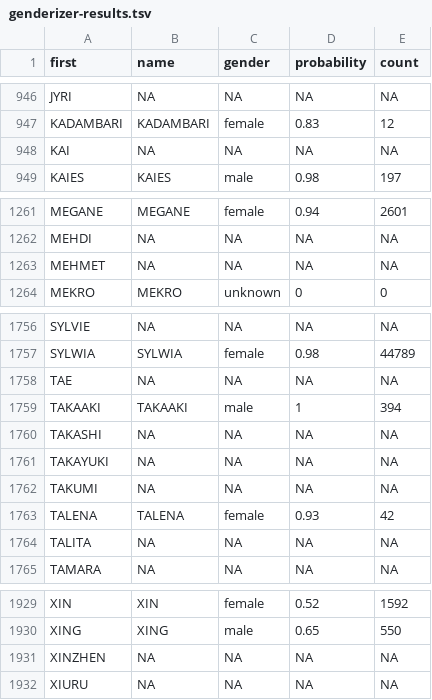
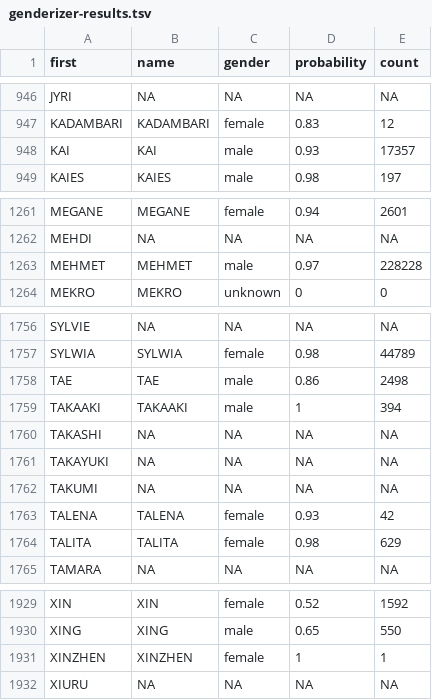
Before and after one commit to Marion-Mai/isgc-congress, a TSV file: data-net/genderizer-results.tsv, drawn as a sheet; only a part is shown, gaps mark what is left out; the diff covers the shown part only.

Commit message:
update genderizer

```diff
--- a/data-net/genderizer-results.tsv
+++ b/data-net/genderizer-results.tsv
@@ -947,3 +947,3 @@ JYRI	NA	NA	NA	NA
 KADAMBARI	KADAMBARI	female	0.83	12
-KAI	NA	NA	NA	NA
+KAI	KAI	male	0.93	17357
 KAIES	KAIES	male	0.98	197
@@ -1262,3 +1262,3 @@ MEGANE	MEGANE	female	0.94	2601
 MEHDI	NA	NA	NA	NA
-MEHMET	NA	NA	NA	NA
+MEHMET	MEHMET	male	0.97	228228
 MEKRO	MEKRO	unknown	0	0
@@ -1757,3 +1757,3 @@ SYLVIE	NA	NA	NA	NA
 SYLWIA	SYLWIA	female	0.98	44789
-TAE	NA	NA	NA	NA
+TAE	TAE	male	0.86	2498
 TAKAAKI	TAKAAKI	male	1	394
@@ -1763,3 +1763,3 @@ TAKUMI	NA	NA	NA	NA
 TALENA	TALENA	female	0.93	42
-TALITA	NA	NA	NA	NA
+TALITA	TALITA	female	0.98	629
 TAMARA	NA	NA	NA	NA
@@ -1930,3 +1930,3 @@ XIN	XIN	female	0.52	1592
 XING	XING	male	0.65	550
-XINZHEN	NA	NA	NA	NA
+XINZHEN	XINZHEN	female	1	1
 XIURU	NA	NA	NA	NA
```
Also changed, not shown: 20 edited cells elsewhere in this file, 1 other file.
